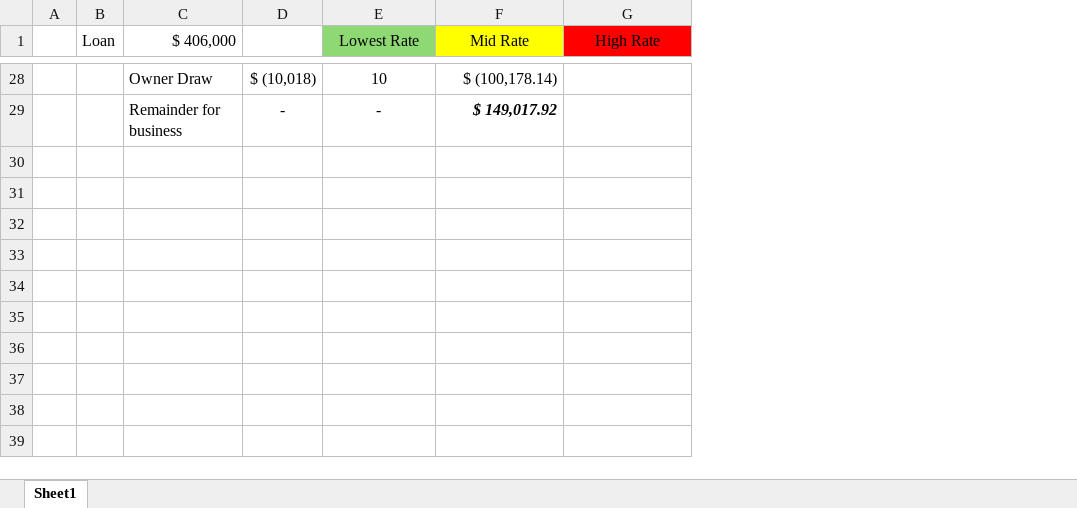
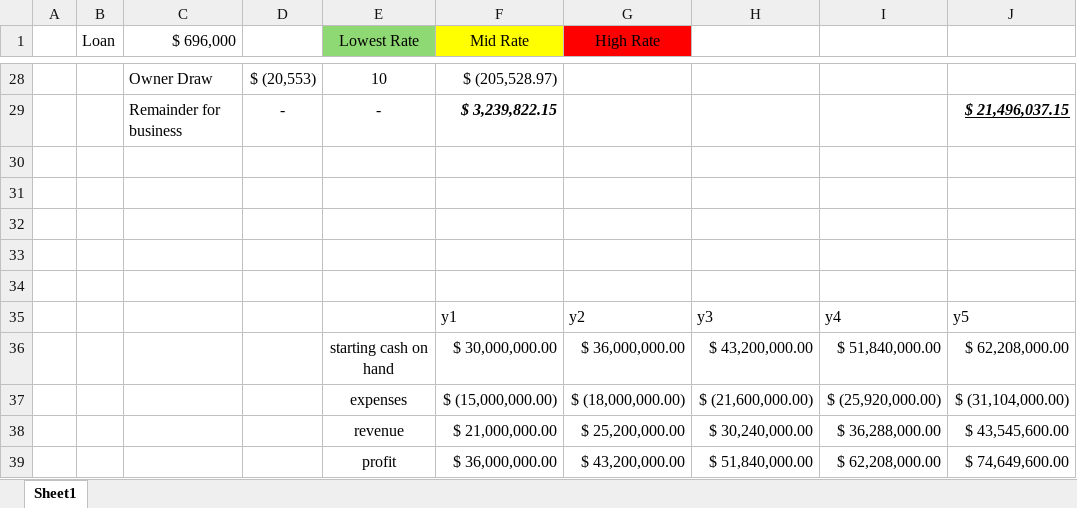
Before and after one commit to spelillo/time, an Excel workbook: Book2.xlsx, sheet Sheet1, drawn as a sheet; only a part is shown, gaps mark what is left out; values as stored, in another font and other column widths than the file's, no borders; conditional formats not drawn; the diff covers the shown part only; the diff names each change by its address in the sheet, - before the commit and + after, or states it on an @@ line.

```diff
--- a/Book2.xlsx (sheet Sheet1)
+++ b/Book2.xlsx (sheet Sheet1)
+column H, empty
+column I, empty
+column J, row 29: $ 21,496,037.15
-C1: $ 406,000
+C1: $ 696,000
-D28: $ (10,018)
+D28: $ (20,553)
-F28 (Mid Rate): $ (100,178.14)
+F28 (Mid Rate): $ (205,528.97)
-F29 (Mid Rate): $ 149,017.92
+F29 (Mid Rate): $ 3,239,822.15
+row 30: (empty)
+row 31: (empty)
+row 32: (empty)
+row 33: (empty)
+row 34: (empty)
+row 35:  |  |  |  |  | y1 | y2 | y3 | y4 | y5
+row 36:  |  |  |  | starting cash on hand | $ 30,000,000.00 | $ 36,000,000.00 | $ 43,200,000.00 | $ 51,840,000.00 | $ 62,208,000.00
+row 37:  |  |  |  | expenses | $ (15,000,000.00) | $ (18,000,000.00) | $ (21,600,000.00) | $ (25,920,000.00) | $ (31,104,000.00)
+row 38:  |  |  |  | revenue | $ 21,000,000.00 | $ 25,200,000.00 | $ 30,240,000.00 | $ 36,288,000.00 | $ 43,545,600.00
+row 39:  |  |  |  | profit | $ 36,000,000.00 | $ 43,200,000.00 | $ 51,840,000.00 | $ 62,208,000.00 | $ 74,649,600.00
```
Also changed, not shown: 6 added rows, 6 removed rows and 20 edited cells elsewhere in this sheet.
